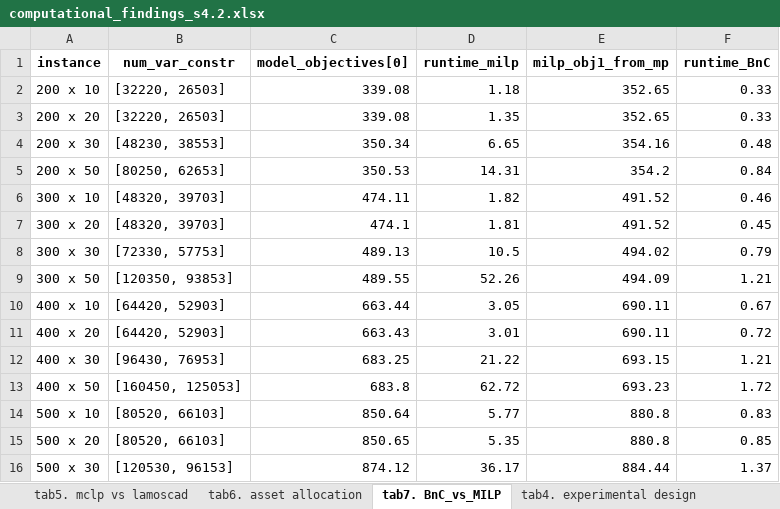
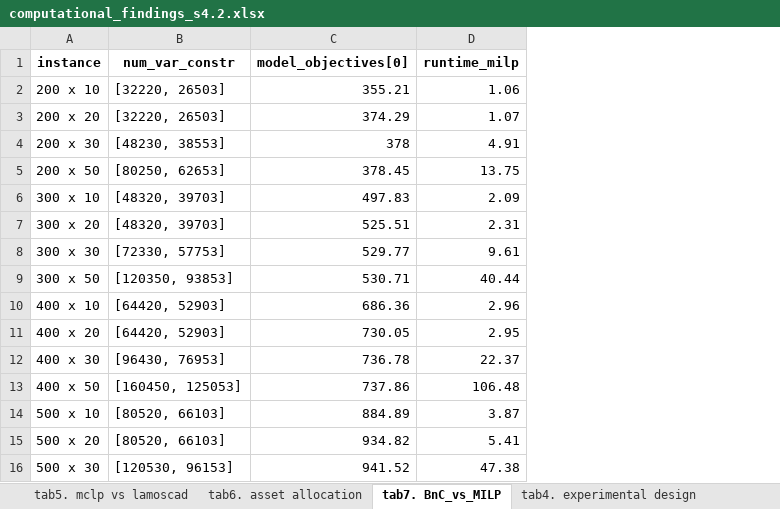
Before and after one commit to tanmoyie/MIP-Python-Lamoscad, an Excel workbook: results/computational_findings_s4.2.xlsx, sheet tab7. BnC_vs_MILP, drawn as a sheet; only a part is shown; values as stored, in another font and other column widths than the file's, no borders; the diff covers the shown part only; the diff names each change by its address in the sheet, - before the commit and + after, or states it on an @@ line.

```diff
--- a/results/computational_findings_s4.2.xlsx (sheet tab7. BnC_vs_MILP)
+++ b/results/computational_findings_s4.2.xlsx (sheet tab7. BnC_vs_MILP)
-column E (milp_obj1_from_mp), rows 2-16: 352.65 | 352.65 | 354.16 | 354.2 | 491.52 | 491.52 | 494.02 | 494.09 | 690.11 | 690.11 | 693.15 | 693.23 | 880.8 | 880.8 | 884.44
-column F (runtime_BnC), rows 2-16: 0.33 | 0.33 | 0.48 | 0.84 | 0.46 | 0.45 | 0.79 | 1.21 | 0.67 | 0.72 | 1.21 | 1.72 | 0.83 | 0.85 | 1.37
-C2 (model_objectives[0]): 339.08
+C2 (model_objectives[0]): 355.21
-D2 (runtime_milp): 1.18
+D2 (runtime_milp): 1.06
-C3 (model_objectives[0]): 339.08
+C3 (model_objectives[0]): 374.29
-D3 (runtime_milp): 1.35
+D3 (runtime_milp): 1.07
-C4 (model_objectives[0]): 350.34
+C4 (model_objectives[0]): 378
-D4 (runtime_milp): 6.65
+D4 (runtime_milp): 4.91
-C5 (model_objectives[0]): 350.53
+C5 (model_objectives[0]): 378.45
-D5 (runtime_milp): 14.31
+D5 (runtime_milp): 13.75
-C6 (model_objectives[0]): 474.11
+C6 (model_objectives[0]): 497.83
-D6 (runtime_milp): 1.82
+D6 (runtime_milp): 2.09
-C7 (model_objectives[0]): 474.1
+C7 (model_objectives[0]): 525.51
-D7 (runtime_milp): 1.81
+D7 (runtime_milp): 2.31
-C8 (model_objectives[0]): 489.13
+C8 (model_objectives[0]): 529.77
-D8 (runtime_milp): 10.5
+D8 (runtime_milp): 9.61
-C9 (model_objectives[0]): 489.55
+C9 (model_objectives[0]): 530.71
-D9 (runtime_milp): 52.26
+D9 (runtime_milp): 40.44
-C10 (model_objectives[0]): 663.44
+C10 (model_objectives[0]): 686.36
-D10 (runtime_milp): 3.05
+D10 (runtime_milp): 2.96
-C11 (model_objectives[0]): 663.43
+C11 (model_objectives[0]): 730.05
-D11 (runtime_milp): 3.01
+D11 (runtime_milp): 2.95
-C12 (model_objectives[0]): 683.25
+C12 (model_objectives[0]): 736.78
-D12 (runtime_milp): 21.22
+D12 (runtime_milp): 22.37
-C13 (model_objectives[0]): 683.8
+C13 (model_objectives[0]): 737.86
-D13 (runtime_milp): 62.72
+D13 (runtime_milp): 106.48
-C14 (model_objectives[0]): 850.64
+C14 (model_objectives[0]): 884.89
-D14 (runtime_milp): 5.77
+D14 (runtime_milp): 3.87
-C15 (model_objectives[0]): 850.65
+C15 (model_objectives[0]): 934.82
-D15 (runtime_milp): 5.35
+D15 (runtime_milp): 5.41
-C16 (model_objectives[0]): 874.12
+C16 (model_objectives[0]): 941.52
-D16 (runtime_milp): 36.17
+D16 (runtime_milp): 47.38
```
Also changed, not shown: 18 edited cells elsewhere in this sheet, results/4.2_computational_findings_final.xlsx, 4 other files.
